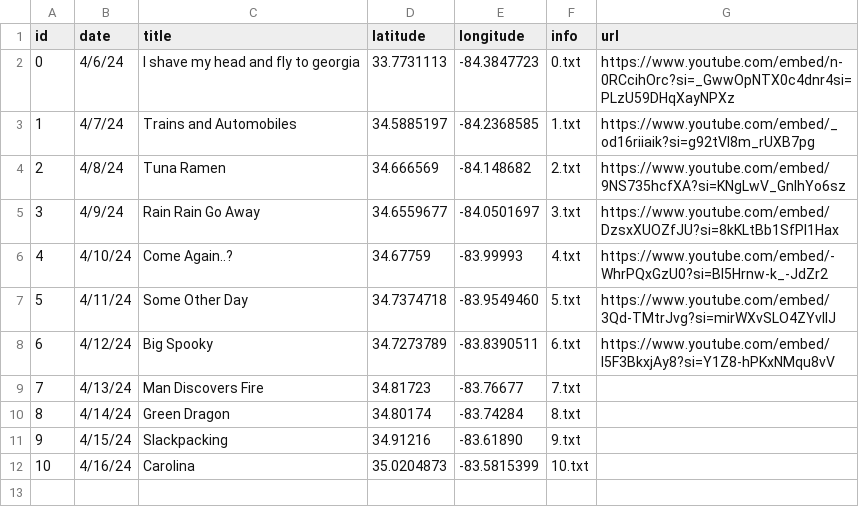
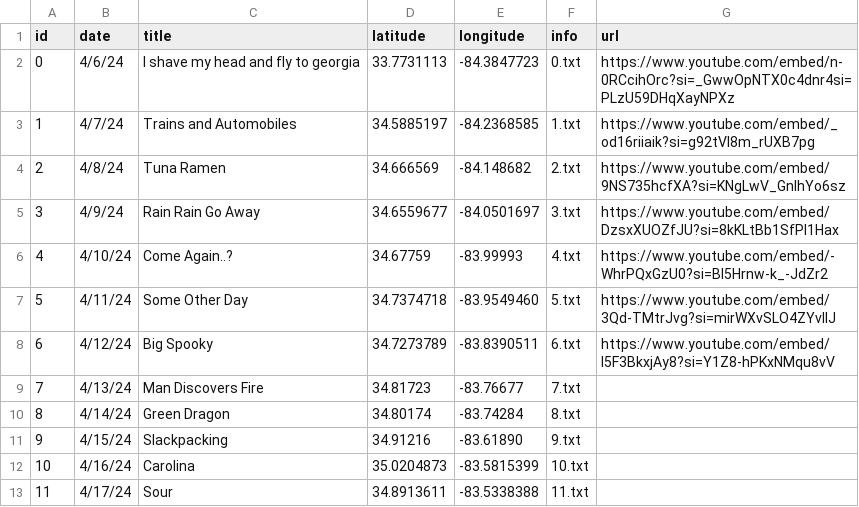
Before and after one commit to bartbug/trail-tracked, a CSV file: hikelog.csv, drawn as a sheet; the diff names each change by its address in the sheet, - before the commit and + after, or states it on an @@ line.

Commit message:
Update hikelog.csv

```diff
--- a/hikelog.csv
+++ b/hikelog.csv
+row 13: 11 | 4/17/24 | Sour | 34.8913611 | -83.5338388 | 11.txt
```
